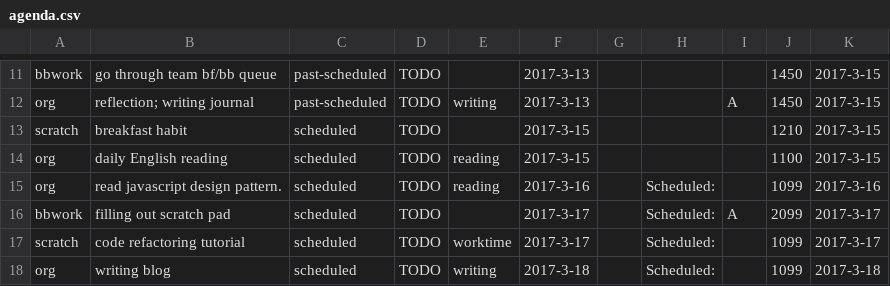
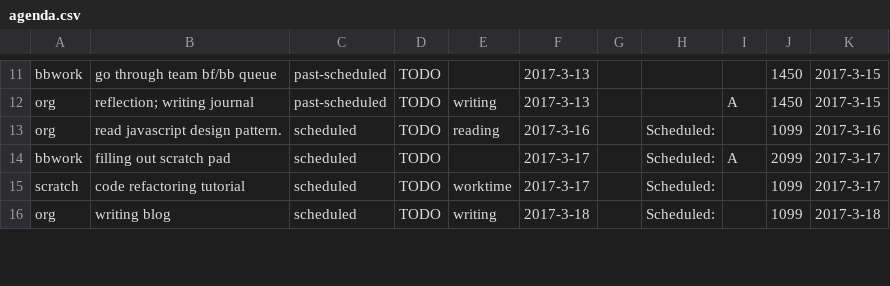
Before and after one commit to ggppwx/note, a CSV file: csv/agenda.csv, drawn as a sheet; only a part is shown, gaps mark what is left out; the diff names each change by its address in the sheet, - before the commit and + after, or states it on an @@ line.

Commit message:
force push file csv/*

```diff
--- a/csv/agenda.csv
+++ b/csv/agenda.csv
-row 13: scratch | breakfast habit | scheduled | TODO |  | 2017-3-15 |  |  |  | 1210 | 2017-3-15
-row 14: org | daily English reading | scheduled | TODO | reading | 2017-3-15 |  |  |  | 1100 | 2017-3-15
```
